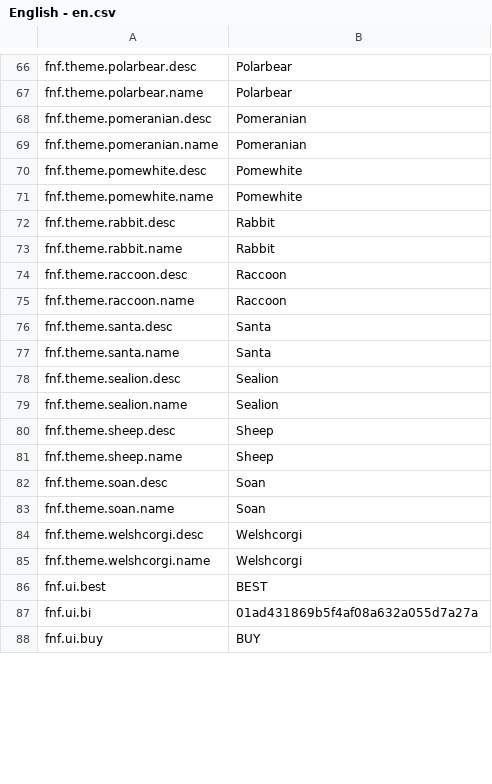
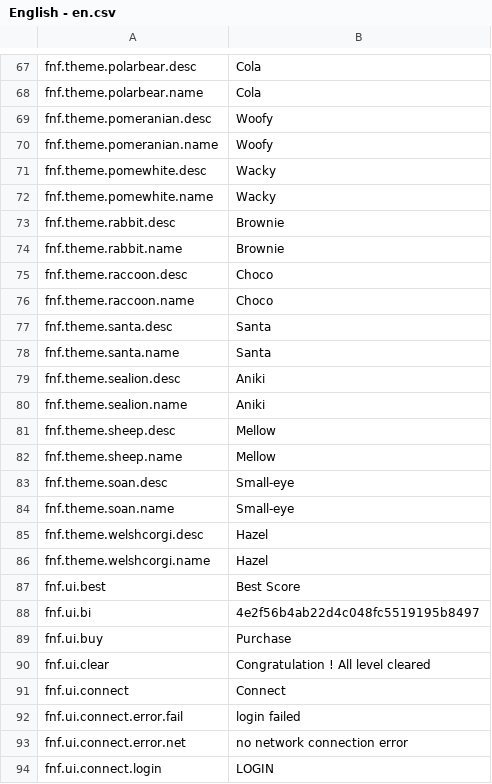
Before and after one commit to buzzler/2048Animals, a CSV file: Assets/localization/English - en.csv, drawn as a sheet; only a part is shown, gaps mark what is left out; the diff covers the shown part only.

```diff
--- a/Assets/localization/English - en.csv
+++ b/Assets/localization/English - en.csv
@@ -66,23 +67,28 @@
-"fnf.theme.polarbear.desc","Polarbear"
-"fnf.theme.polarbear.name","Polarbear"
-"fnf.theme.pomeranian.desc","Pomeranian"
-"fnf.theme.pomeranian.name","Pomeranian"
-"fnf.theme.pomewhite.desc","Pomewhite"
-"fnf.theme.pomewhite.name","Pomewhite"
-"fnf.theme.rabbit.desc","Rabbit"
-"fnf.theme.rabbit.name","Rabbit"
-"fnf.theme.raccoon.desc","Raccoon"
-"fnf.theme.raccoon.name","Raccoon"
+"fnf.theme.polarbear.desc","Cola"
+"fnf.theme.polarbear.name","Cola"
+"fnf.theme.pomeranian.desc","Woofy"
+"fnf.theme.pomeranian.name","Woofy"
+"fnf.theme.pomewhite.desc","Wacky"
+"fnf.theme.pomewhite.name","Wacky"
+"fnf.theme.rabbit.desc","Brownie"
+"fnf.theme.rabbit.name","Brownie"
+"fnf.theme.raccoon.desc","Choco"
+"fnf.theme.raccoon.name","Choco"
 "fnf.theme.santa.desc","Santa"
 "fnf.theme.santa.name","Santa"
-"fnf.theme.sealion.desc","Sealion"
-"fnf.theme.sealion.name","Sealion"
-"fnf.theme.sheep.desc","Sheep"
-"fnf.theme.sheep.name","Sheep"
-"fnf.theme.soan.desc","Soan"
-"fnf.theme.soan.name","Soan"
-"fnf.theme.welshcorgi.desc","Welshcorgi"
-"fnf.theme.welshcorgi.name","Welshcorgi"
-"fnf.ui.best","BEST"
-"fnf.ui.bi","01ad431869b5f4af08a632a055d7a27a"
-"fnf.ui.buy","BUY"
+"fnf.theme.sealion.desc","Aniki"
+"fnf.theme.sealion.name","Aniki"
+"fnf.theme.sheep.desc","Mellow"
+"fnf.theme.sheep.name","Mellow"
+"fnf.theme.soan.desc","Small-eye"
+"fnf.theme.soan.name","Small-eye"
+"fnf.theme.welshcorgi.desc","Hazel"
+"fnf.theme.welshcorgi.name","Hazel"
+"fnf.ui.best","Best Score"
+"fnf.ui.bi","4e2f56b4ab22d4c048fc5519195b8497"
+"fnf.ui.buy","Purchase"
+"fnf.ui.clear","Congratulation ! All level cleared"
+"fnf.ui.connect","Connect"
+"fnf.ui.connect.error.fail","login failed"
+"fnf.ui.connect.error.net","no network connection error"
+"fnf.ui.connect.login","LOGIN"
```
Also changed, not shown: 10 added rows, 1 removed row and 70 edited cells elsewhere in this file, Assets/localization/Arabic - ar.csv, Assets/localization/French - fr.csv, 44 other files.
